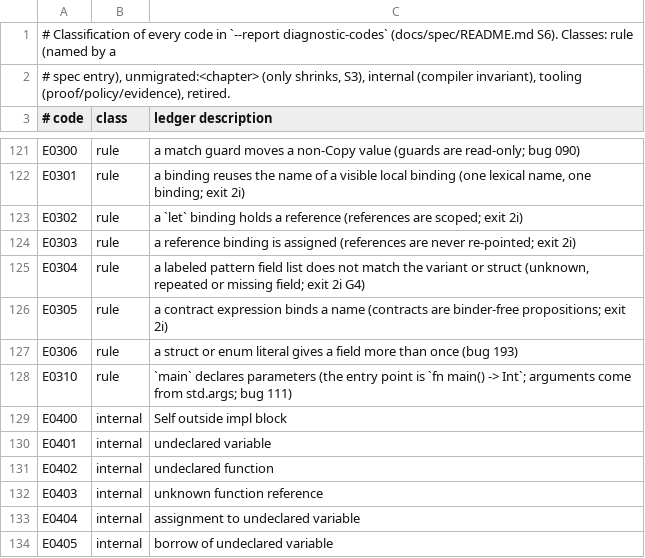
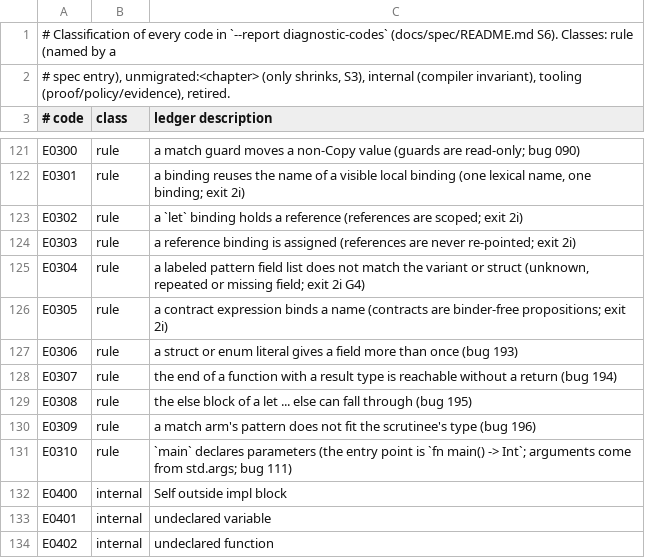
Before and after one commit to lambdaclass/concrete, a TSV file: docs/spec/codes.tsv, drawn as a sheet; only a part is shown, gaps mark what is left out; the shorter side is filled out with more unchanged rows.

Commit message:
spec train 6: bugs 194-197 and 200 land with the specification; their examples are enforced (E0307 STMT-9, E0308 PAT-5, E0309 PAT-3, E0113 TYPE-15) and bug 197's example moves to OWN-5 (E0288)

```diff
--- a/docs/spec/codes.tsv
+++ b/docs/spec/codes.tsv
@@ -127,2 +127,5 @@ E0305	rule	a contract expression binds a name (contracts are binder-free proposi
 E0306	rule	a struct or enum literal gives a field more than once (bug 193)
+E0307	rule	the end of a function with a result type is reachable without a return (bug 194)
+E0308	rule	the else block of a let ... else can fall through (bug 195)
+E0309	rule	a match arm's pattern does not fit the scrutinee's type (bug 196)
 E0310	rule	`main` declares parameters (the entry point is `fn main() -> Int`; arguments come from std.args; bug 111)
```
Also changed, not shown: docs/spec/ids.tsv, 6 other files.
